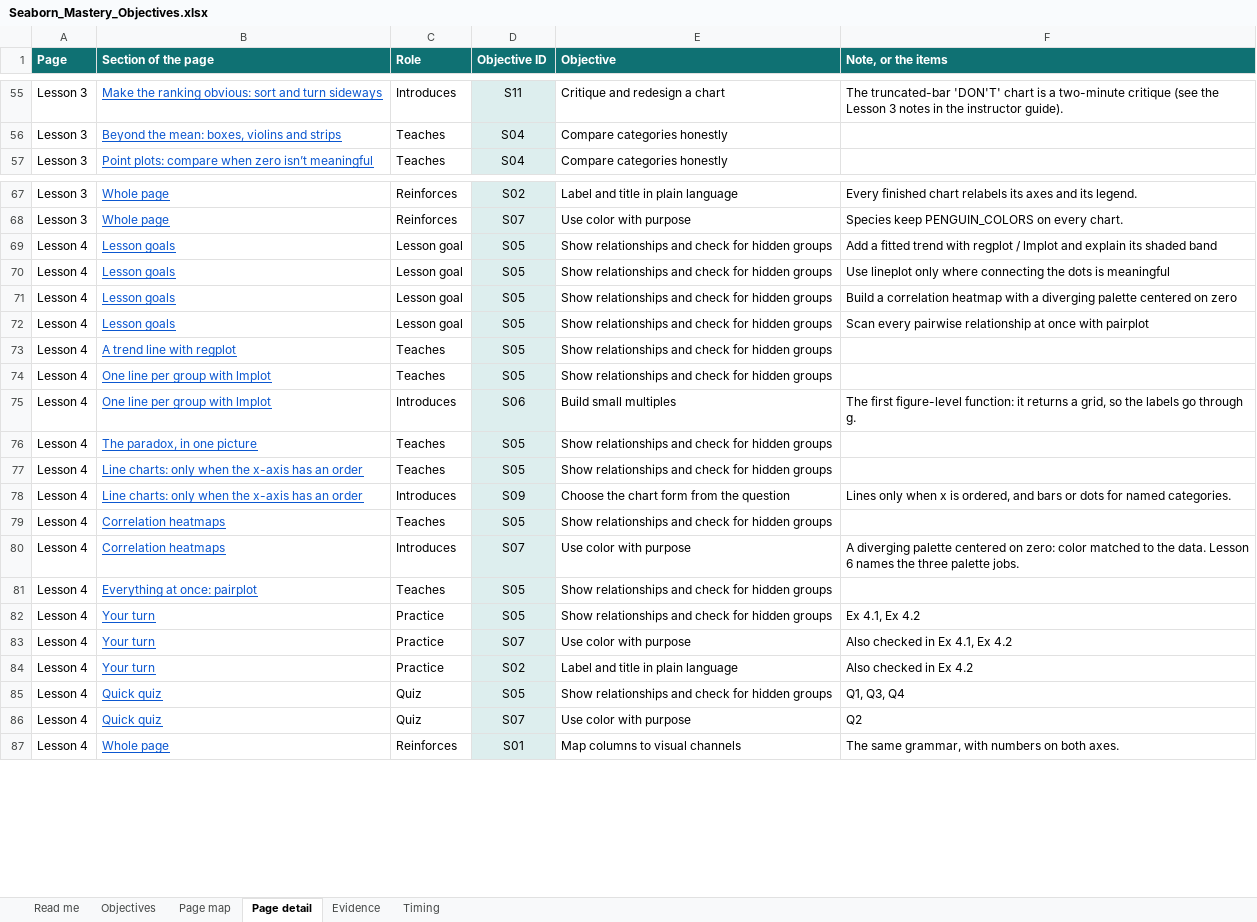
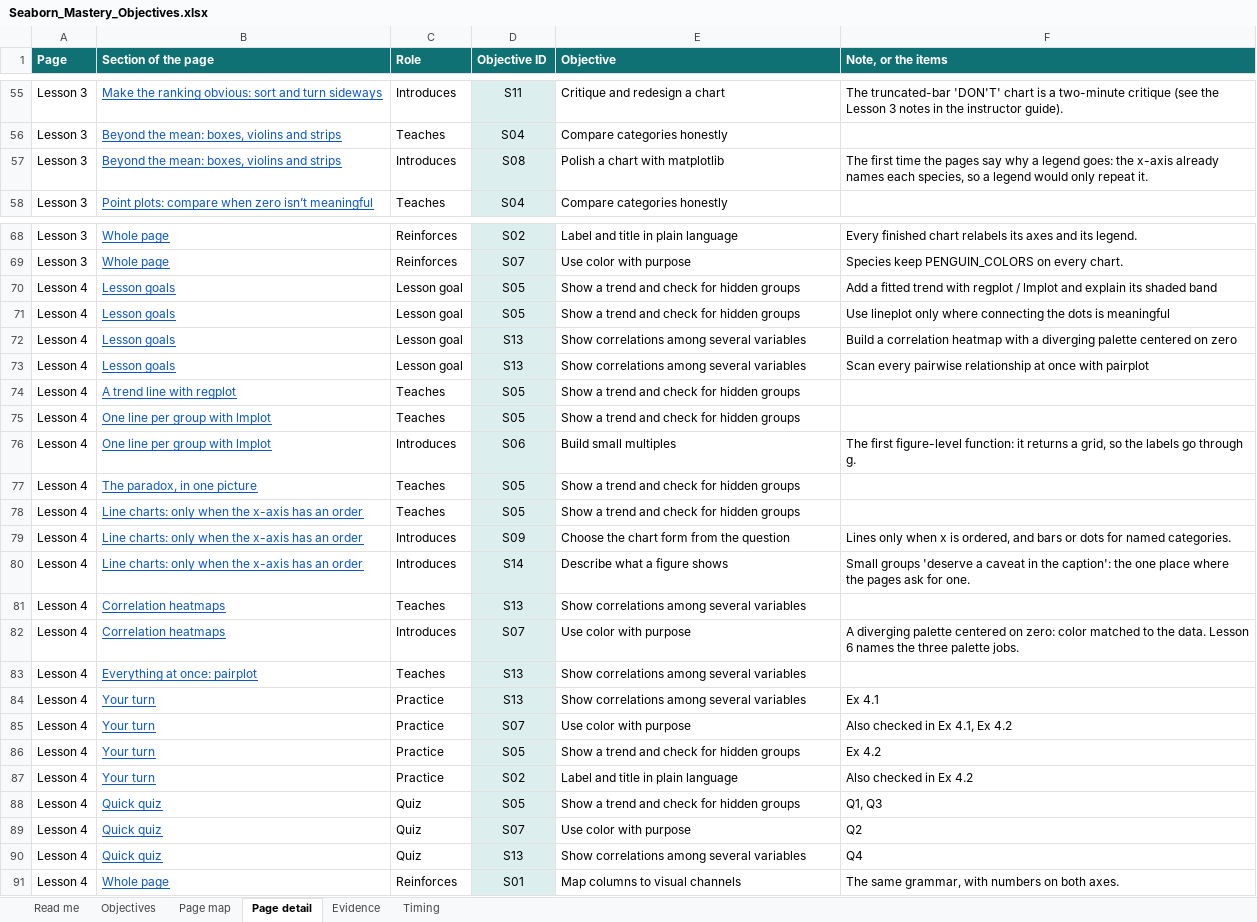
Before and after one commit to acatlin/seaborn-penguins, an Excel workbook: instructor/Seaborn_Mastery_Objectives.xlsx, sheet Page detail, drawn as a sheet; only a part is shown, gaps mark what is left out; values as stored, in another font and other column widths than the file's, no borders; table styles not drawn; addresses are those after the commit; the diff covers the shown part only; the diff names each change by its address in the sheet, - before the commit and + after, or states it on an @@ line.

```diff
--- a/instructor/Seaborn_Mastery_Objectives.xlsx (sheet Page detail)
+++ b/instructor/Seaborn_Mastery_Objectives.xlsx (sheet Page detail)
+row 57: Lesson 3 | Beyond the mean: boxes, violins and strips | Introduces | S08 | Polish a chart with matplotlib | The first time the pages say why a legend goes: the x-axis already names each species, so a legend would only repeat it.
-E70:E71 (Objective): Show relationships and check for hidden groups
+E70:E71 (Objective): Show a trend and check for hidden groups
-D72:D73 (Objective ID): S05
+D72:D73 (Objective ID): S13
-E72:E73 (Objective): Show relationships and check for hidden groups
+E72:E73 (Objective): Show correlations among several variables
-E74:E75 (Objective): Show relationships and check for hidden groups
+E74:E75 (Objective): Show a trend and check for hidden groups
-E77:E78 (Objective): Show relationships and check for hidden groups
+E77:E78 (Objective): Show a trend and check for hidden groups
+row 80: Lesson 4 | Line charts: only when the x-axis has an order | Introduces | S14 | Describe what a figure shows | Small groups 'deserve a caveat in the caption': the one place where the pages ask for one.
-D81 (Objective ID): S05
+D81 (Objective ID): S13
-E81 (Objective): Show relationships and check for hidden groups
+E81 (Objective): Show correlations among several variables
-D83:D84 (Objective ID): S05
+D83:D84 (Objective ID): S13
-E83:E84 (Objective): Show relationships and check for hidden groups
+E83:E84 (Objective): Show correlations among several variables
-F84 (Note, or the items): Ex 4.1, Ex 4.2
+F84 (Note, or the items): Ex 4.1
+row 86: Lesson 4 | Your turn | Practice | S05 | Show a trend and check for hidden groups | Ex 4.2
-E88 (Objective): Show relationships and check for hidden groups
+E88 (Objective): Show a trend and check for hidden groups
-F88 (Note, or the items): Q1, Q3, Q4
+F88 (Note, or the items): Q1, Q3
+row 90: Lesson 4 | Quick quiz | Quiz | S13 | Show correlations among several variables | Q4
```
Also changed, not shown: 7 edited cells elsewhere in this sheet, sheet Objectives, sheet Page map, sheet Timing, sheet Evidence, sheet Read me, formulas that keep their value, 28 other files.
